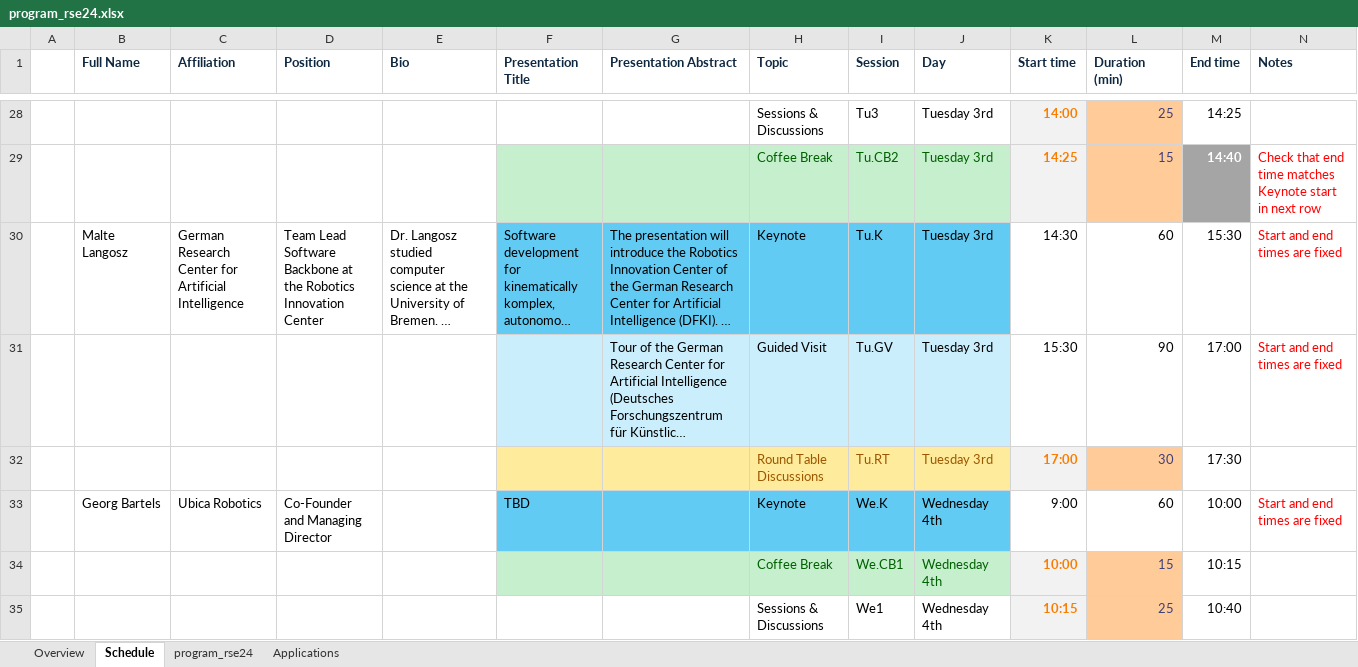
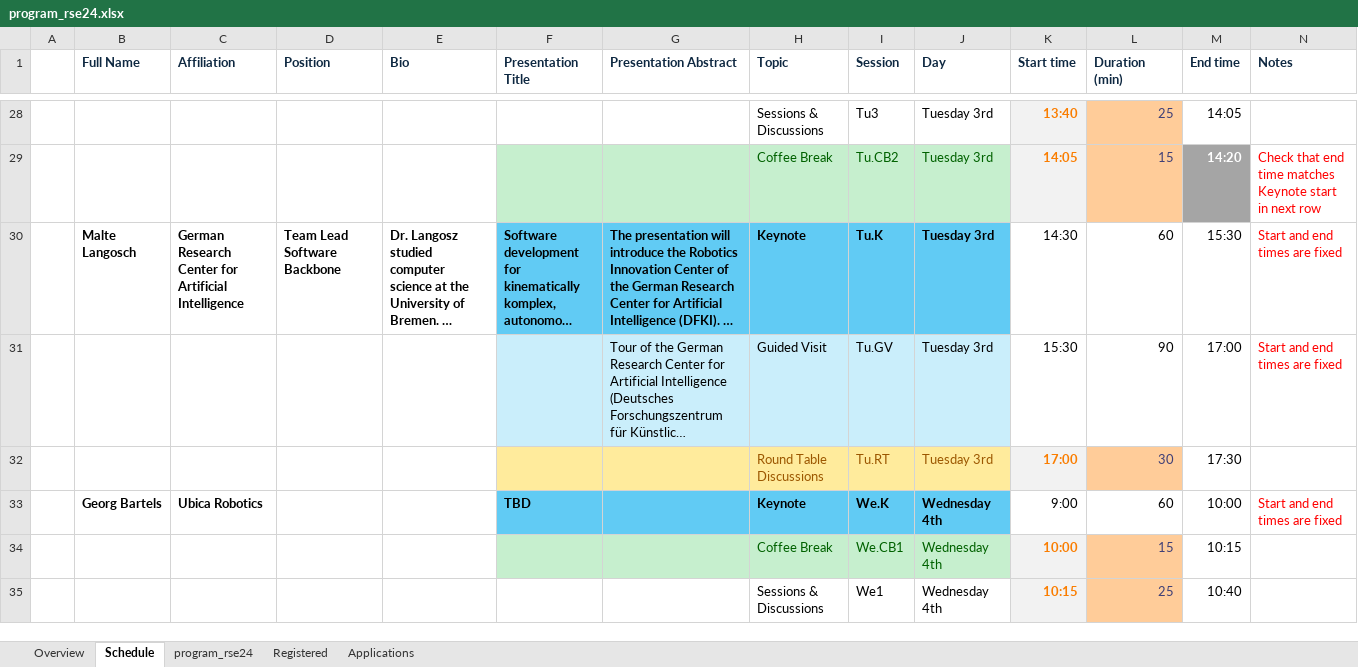
Before and after one commit to rsemeeting/rse2025, an Excel workbook: _data/program/program_rse24.xlsx, sheet Schedule, drawn as a sheet; only a part is shown, gaps mark what is left out; long unchanged cells end in …; values as stored, in another font and other column widths than the file's, no borders; the diff covers the shown part only; the diff names each change by its address in the sheet, - before the commit and + after, or states it on an @@ line.

```diff
--- a/_data/program/program_rse24.xlsx (sheet Schedule)
+++ b/_data/program/program_rse24.xlsx (sheet Schedule)
+sheet tab: Registered
-K28 (Start time): 14:00
+K28 (Start time): 13:40
-M28 (End time): 14:25
+M28 (End time): 14:05
-K29 (Start time): 14:25
+K29 (Start time): 14:05
-M29 (End time): 14:40
+M29 (End time): 14:20
-B30 (Full Name): Malte Langosz
+B30 (Full Name): Malte Langosch
-B30:J30 bold: off
+B30:J30 bold: on
-D30 (Position): Team Lead Software Backbone at the Robotics Innovation Center
+D30 (Position): Team Lead Software Backbone
-B33:C33 bold: off
+B33:C33 bold: on
-D33 (Position): Co-Founder and Managing Director
+D33 (Position): (empty)
-F33 bold: off
+F33 bold: on
-H33:J33 bold: off
+H33:J33 bold: on
```
Also changed, not shown: 21 added rows, 28 removed rows, 68 edited cells and cell formats elsewhere in this sheet, sheet program_rse24, sheet Applications, formulas that keep their value, hidden cells, 1 other file.
